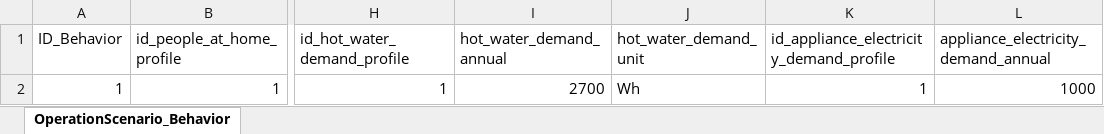
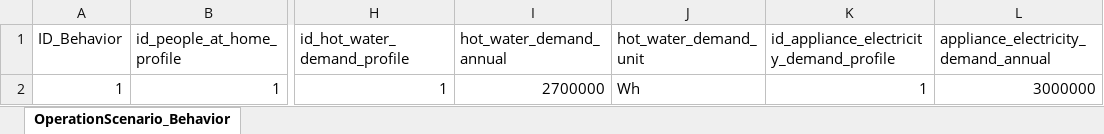
Before and after one commit to H2020-newTRENDs/FLEX, an Excel workbook: data/input/Scenario_Component_Behavior.xlsx, sheet OperationScenario_Behavior, drawn as a sheet; only a part is shown, gaps mark what is left out; values as stored, in another font and other column widths than the file's, no borders; table styles not drawn; the diff names each change by its address in the sheet, - before the commit and + after, or states it on an @@ line.

```diff
--- a/data/input/Scenario_Component_Behavior.xlsx (sheet OperationScenario_Behavior)
+++ b/data/input/Scenario_Component_Behavior.xlsx (sheet OperationScenario_Behavior)
-I2 (hot_water_demand_annual): 2700
+I2 (hot_water_demand_annual): 2700000
-L2: 1000
+L2: 3000000
```
Also changed, not shown: data/input/Scenario_Component_Building.xlsx, data/input/Scenario_Component_SEMS.xlsx, 1 other file.
